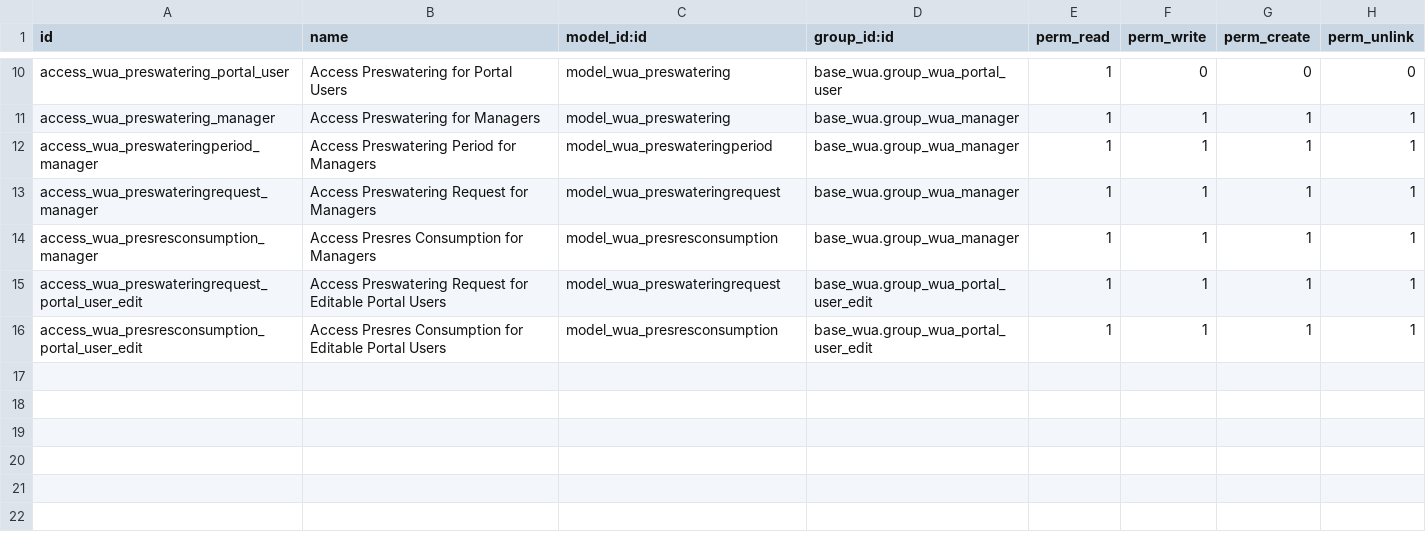
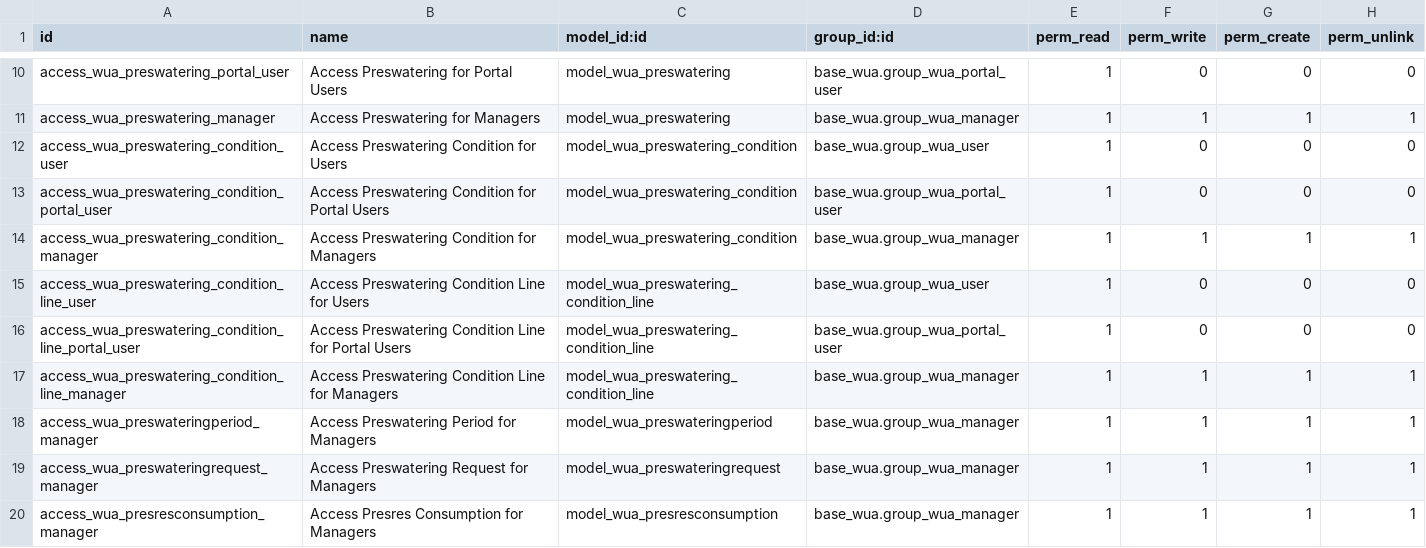
Before and after one commit to MovalAgroingenieria/wua, a CSV file: base_wua_pressurized_irrigation_request/security/ir.model.access.csv, drawn as a sheet; only a part is shown, gaps mark what is left out; the shorter side is filled out with more unchanged rows.

Commit message:
[UPD] base_wua_pressurized_irrigation_request:  Added new preswatering condition model for add checks on preswatering validations.

```diff
--- a/base_wua_pressurized_irrigation_request/security/ir.model.access.csv
+++ b/base_wua_pressurized_irrigation_request/security/ir.model.access.csv
@@ -11,2 +11,8 @@ access_wua_preswatering_portal_user,"Access Preswatering for Portal Users","mode
 access_wua_preswatering_manager,"Access Preswatering for Managers","model_wua_preswatering","base_wua.group_wua_manager",1,1,1,1
+access_wua_preswatering_condition_user,"Access Preswatering Condition for Users","model_wua_preswatering_condition","base_wua.group_wua_user",1,0,0,0
+access_wua_preswatering_condition_portal_user,"Access Preswatering Condition for Portal Users","model_wua_preswatering_condition","base_wua.group_wua_portal_user",1,0,0,0
+access_wua_preswatering_condition_manager,"Access Preswatering Condition for Managers","model_wua_preswatering_condition","base_wua.group_wua_manager",1,1,1,1
+access_wua_preswatering_condition_line_user,"Access Preswatering Condition Line for Users","model_wua_preswatering_condition_line","base_wua.group_wua_user",1,0,0,0
+access_wua_preswatering_condition_line_portal_user,"Access Preswatering Condition Line for Portal Users","model_wua_preswatering_condition_line","base_wua.group_wua_portal_user",1,0,0,0
+access_wua_preswatering_condition_line_manager,"Access Preswatering Condition Line for Managers","model_wua_preswatering_condition_line","base_wua.group_wua_manager",1,1,1,1
 access_wua_preswateringperiod_manager,"Access Preswatering Period for Managers","model_wua_preswateringperiod","base_wua.group_wua_manager",1,1,1,1
```
Also changed, not shown: 12 other files.
